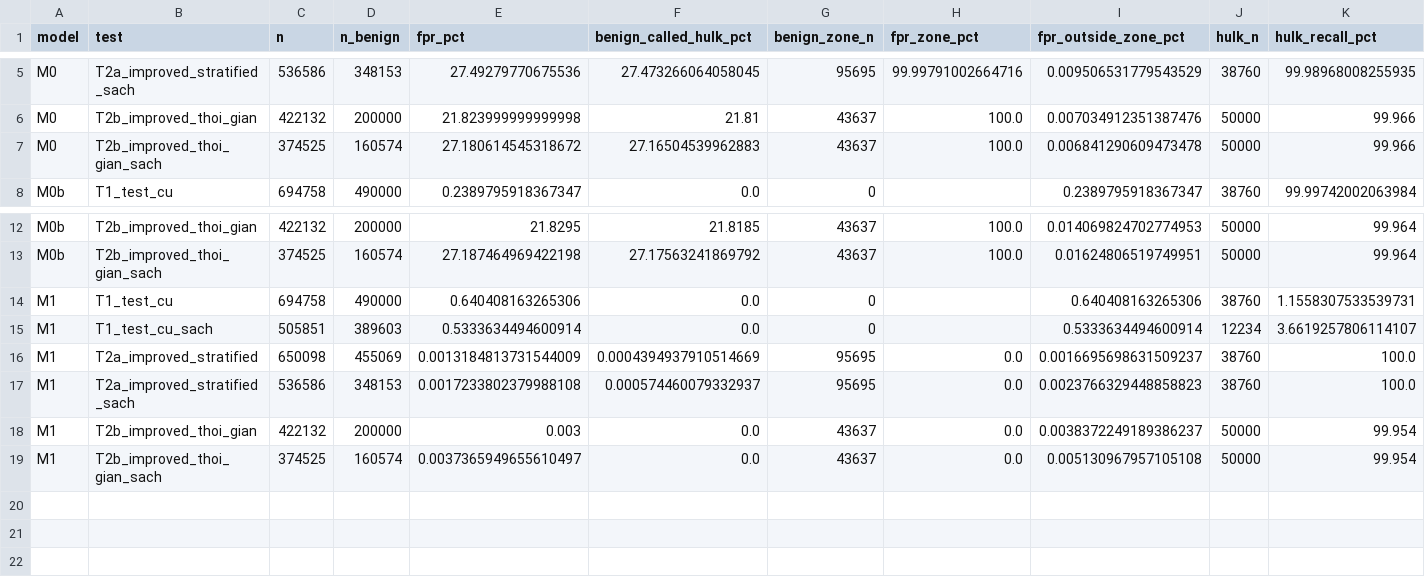
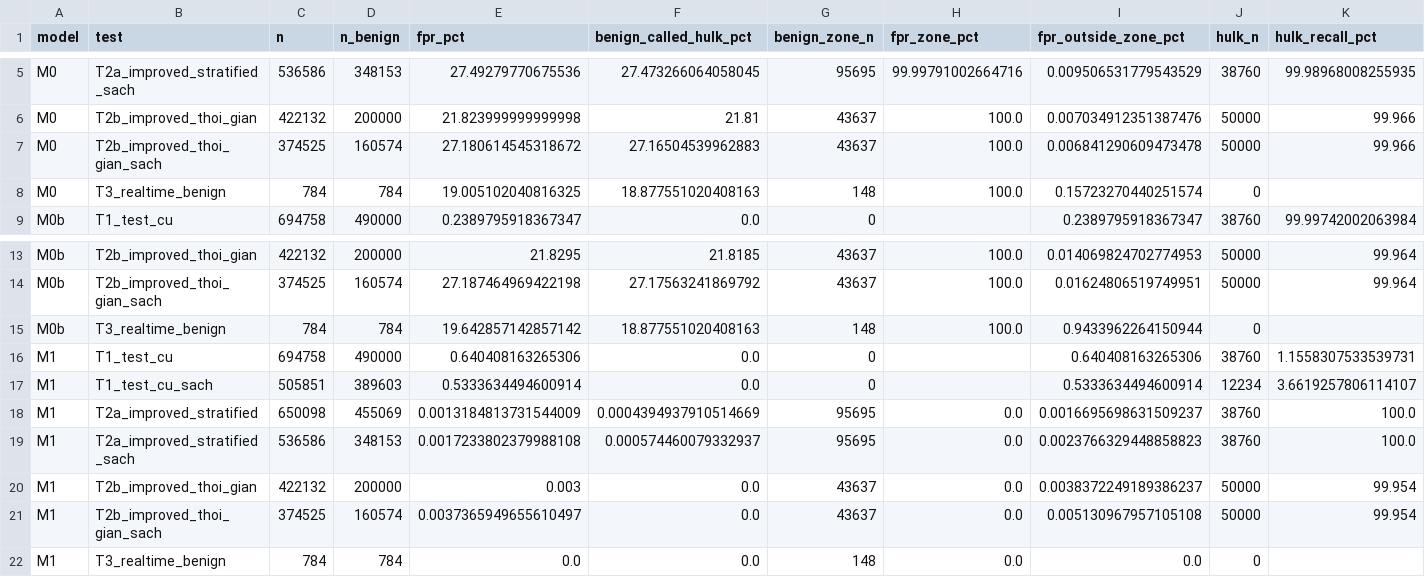
Before and after one commit to sonnguyen181004/KLTN_XAI_IDS, a CSV file: RQ4_Retrain_Compare/results/cross_evaluation.csv, drawn as a sheet; only a part is shown, gaps mark what is left out; rows hold the shown columns only; the diff names each change by its address in the sheet, - before the commit and + after, or states it on an @@ line.

```diff
--- a/RQ4_Retrain_Compare/results/cross_evaluation.csv
+++ b/RQ4_Retrain_Compare/results/cross_evaluation.csv
+row 8: M0 | T3_realtime_benign | 784 | 784 | 19.005102040816325 | 18.877551020408163 | 148 | 100.0 | 0.15723270440251574 | 0
+row 15: M0b | T3_realtime_benign | 784 | 784 | 19.642857142857142 | 18.877551020408163 | 148 | 100.0 | 0.9433962264150944 | 0
+row 22: M1 | T3_realtime_benign | 784 | 784 | 0.0 | 0.0 | 148 | 0.0 | 0.0 | 0
```
Also changed, not shown: 2 other files.
